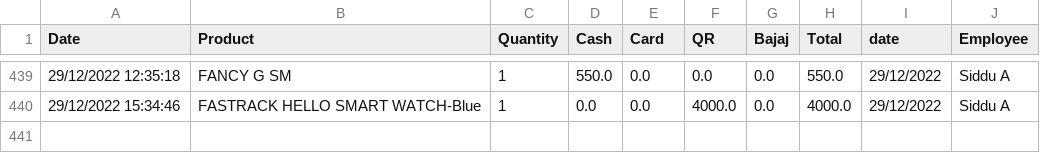
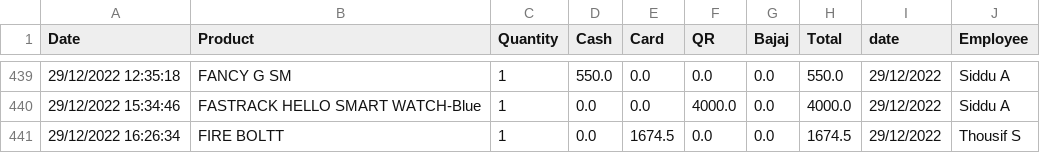
Before and after one commit to shilpa2806/Shop_Nandyal, a CSV file: data.csv, drawn as a sheet; only a part is shown, gaps mark what is left out; the diff names each change by its address in the sheet, - before the commit and + after, or states it on an @@ line.

Commit message:
committing files

```diff
--- a/data.csv
+++ b/data.csv
+row 441: 29/12/2022 16:26:34 | FIRE BOLTT | 1 | 0.0 | 1674.5 | 0.0 | 0.0 | 1674.5 | 29/12/2022 | Thousif S
```
